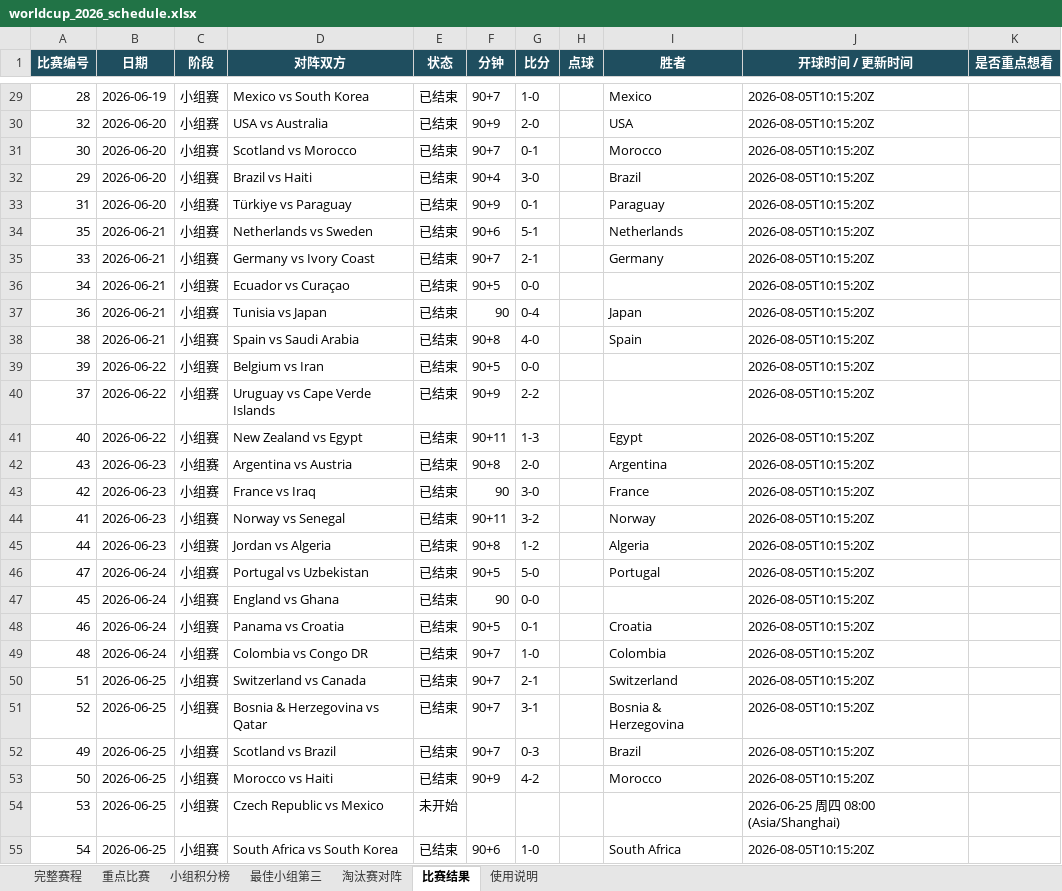
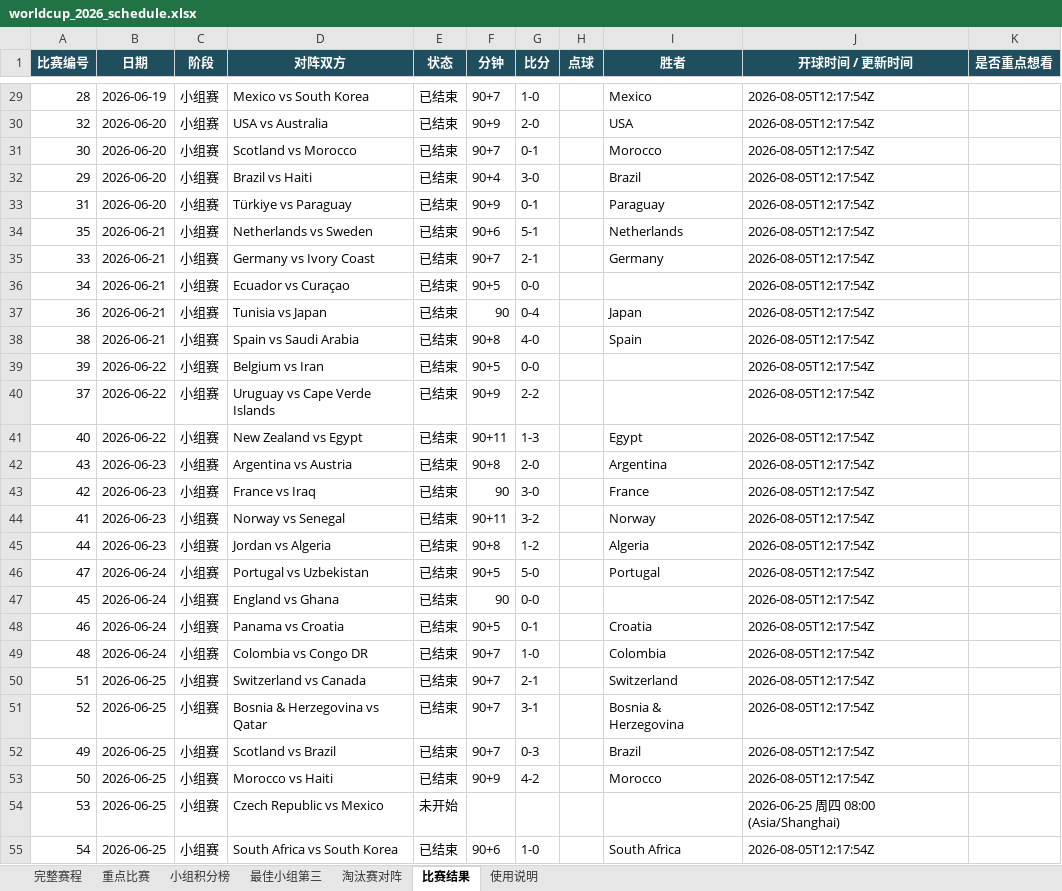
Before and after one commit to zhaojinwen2023-oss/World-Cup-2026, an Excel workbook: worldcup-schedule/output/worldcup_2026_schedule.xlsx, sheet 比赛结果, drawn as a sheet; only a part is shown, gaps mark what is left out; values as stored, in another font and other column widths than the file's, no borders; table styles not drawn; the diff covers the shown part only; the diff names each change by its address in the sheet, - before the commit and + after, or states it on an @@ line.

```diff
--- a/worldcup-schedule/output/worldcup_2026_schedule.xlsx (sheet 比赛结果)
+++ b/worldcup-schedule/output/worldcup_2026_schedule.xlsx (sheet 比赛结果)
-J29:J53 (开球时间 / 更新时间): 2026-08-05T10:15:20Z
+J29:J53 (开球时间 / 更新时间): 2026-08-05T12:17:54Z
-J55 (开球时间 / 更新时间): 2026-08-05T10:15:20Z
+J55 (开球时间 / 更新时间): 2026-08-05T12:17:54Z
```
Also changed, not shown: 74 edited cells elsewhere in this sheet, sheet 完整赛程, sheet 使用说明, 6 other files.
